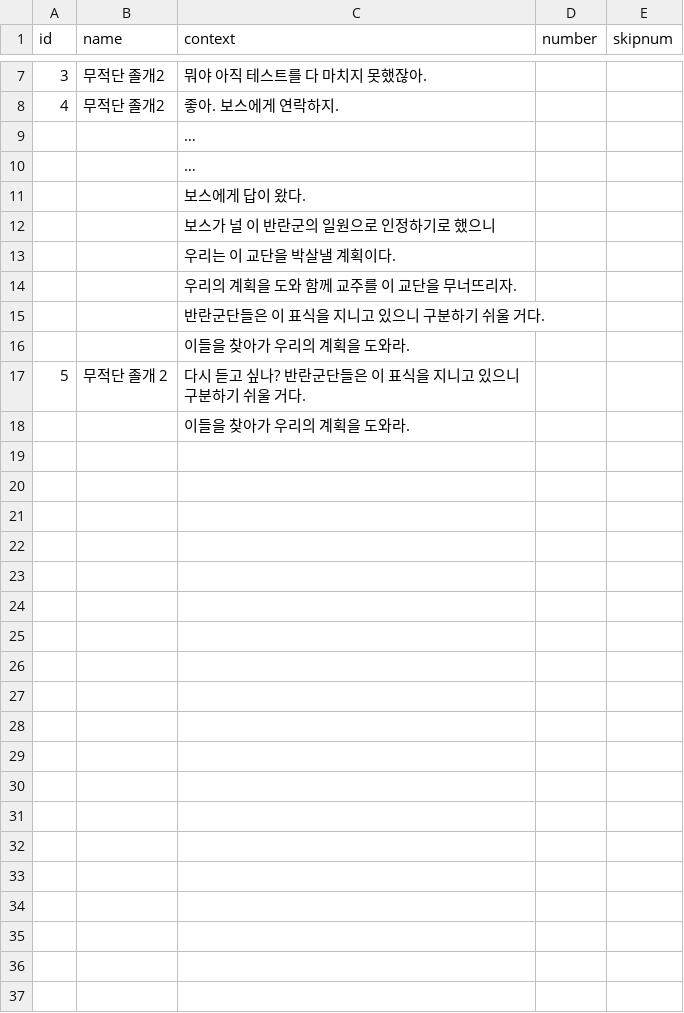
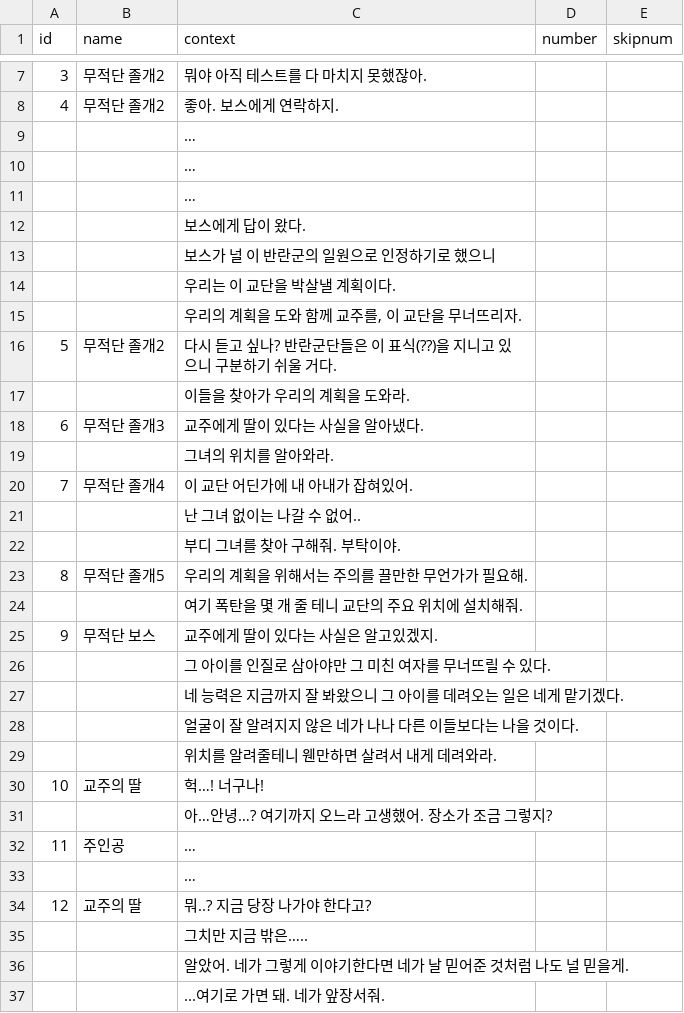
Before and after one commit to leeZn30/Gamelab_Week05, a CSV file: Assets/Dialogoue/DialogoueEvent.csv, drawn as a sheet; only a part is shown, gaps mark what is left out.

Commit message:
대사 수정

```diff
--- a/Assets/Dialogoue/DialogoueEvent.csv
+++ b/Assets/Dialogoue/DialogoueEvent.csv
@@ -10,2 +10,3 @@
 ,,…,,
+,,…,,
 ,,보스에게 답이 왔다.,,
@@ -13,6 +14,24 @@
 ,,우리는 이 교단을 박살낼 계획이다.,,
-,,우리의 계획을 도와 함께 교주를 이 교단을 무너뜨리자.,,
-,,반란군단들은 이 표식을 지니고 있으니 구분하기 쉬울 거다. ,,
+,,"우리의 계획을 도와 함께 교주를, 이 교단을 무너뜨리자.",,
+5,무적단 졸개2,다시 듣고 싶나? 반란군단들은 이 표식(??)을 지니고 있으니 구분하기 쉬울 거다. ,,
 ,,이들을 찾아가 우리의 계획을 도와라.,,
-5,무적단 졸개 2,다시 듣고 싶나? 반란군단들은 이 표식을 지니고 있으니 구분하기 쉬울 거다. ,,
-,,이들을 찾아가 우리의 계획을 도와라.,,
+6,무적단 졸개3,교주에게 딸이 있다는 사실을 알아냈다.,,
+,,그녀의 위치를 알아와라.,,
+7,무적단 졸개4,이 교단 어딘가에 내 아내가 잡혀있어.,,
+,,난 그녀 없이는 나갈 수 없어..,,
+,,부디 그녀를 찾아 구해줘. 부탁이야.,,
+8,무적단 졸개5,우리의 계획을 위해서는 주의를 끌만한 무언가가 필요해.,,
+,,여기 폭탄을 몇 개 줄 테니 교단의 주요 위치에 설치해줘.,,
+9,무적단 보스,교주에게 딸이 있다는 사실은 알고있겠지.,,
+,,그 아이를 인질로 삼아야만 그 미친 여자를 무너뜨릴 수 있다.,,
+,,네 능력은 지금까지 잘 봐왔으니 그 아이를 데려오는 일은 네게 맡기겠다.,,
+,,얼굴이 잘 알려지지 않은 네가 나나 다른 이들보다는 나을 것이다.,,
+,,위치를 알려줄테니 웬만하면 살려서 내게 데려와라.,,
+10,교주의 딸,헉…! 너구나!,,
+,,아…안녕…? 여기까지 오느라 고생했어. 장소가 조금 그렇지?,,
+11,주인공,…,,
+,,…,,
+12,교주의 딸,뭐..? 지금 당장 나가야 한다고?,,
+,,그치만 지금 밖은…..,,
+,,알았어. 네가 그렇게 이야기한다면 네가 날 믿어준 것처럼 나도 널 믿을게.,,
+,,...여기로 가면 돼. 네가 앞장서줘.,,
```
